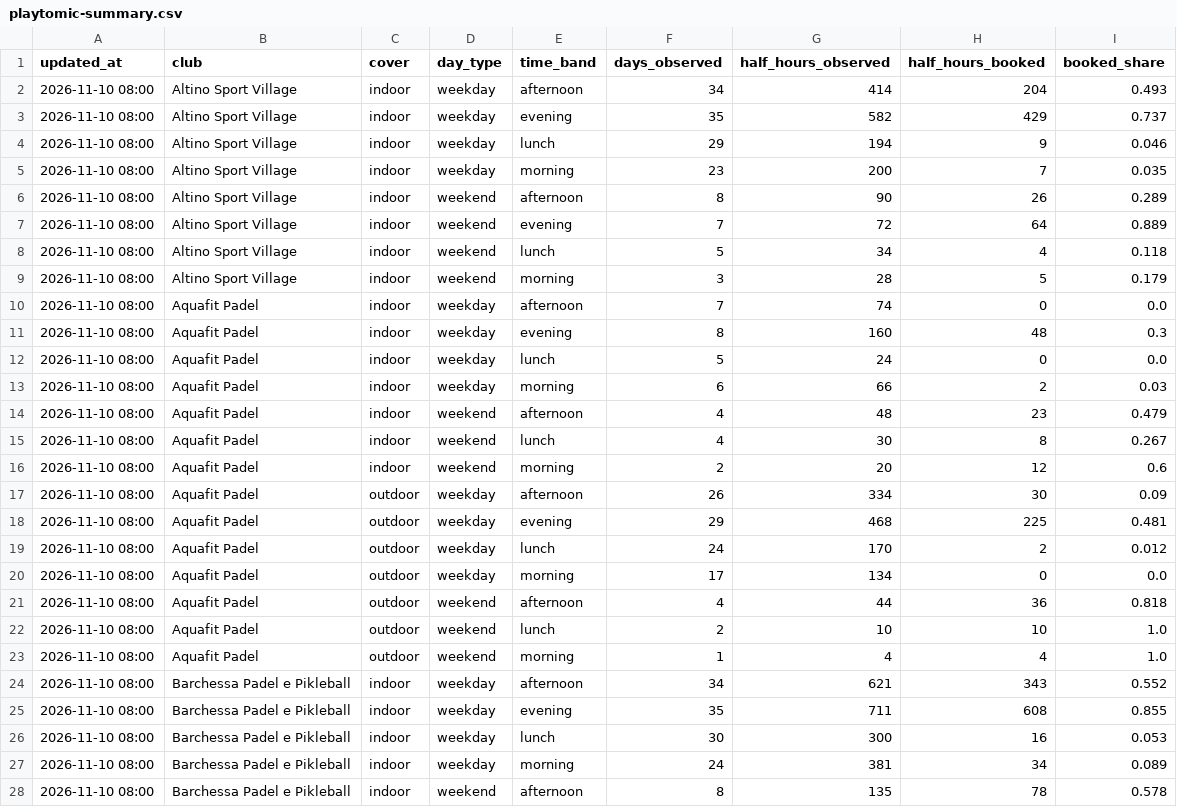
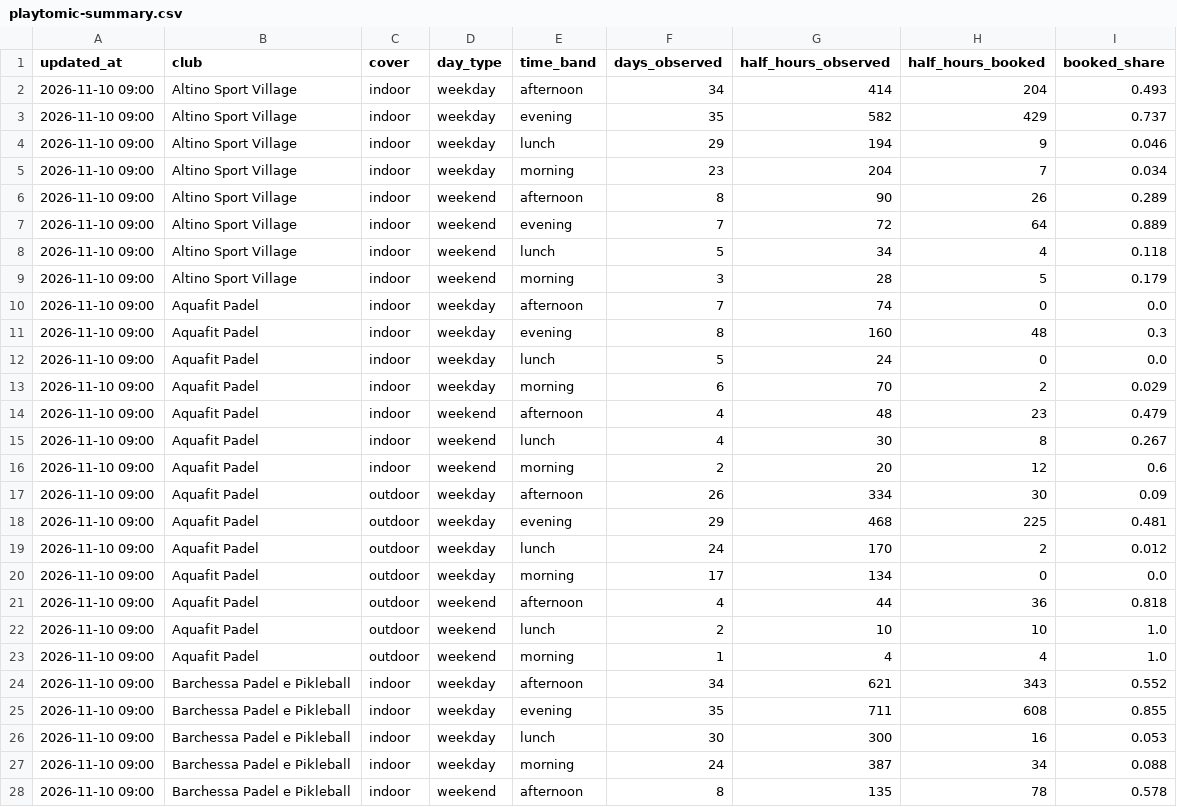
Before and after one commit to Giacbotta/nutrie-new-business-tracking, a CSV file: data/playtomic-summary.csv, drawn as a sheet; only a part is shown; the diff covers the shown part only.

```diff
--- a/data/playtomic-summary.csv
+++ b/data/playtomic-summary.csv
@@ -1,28 +1,28 @@
 updated_at,club,cover,day_type,time_band,days_observed,half_hours_observed,half_hours_booked,booked_share
-2026-11-10 08:00,Altino Sport Village,indoor,weekday,afternoon,34,414,204,0.493
-2026-11-10 08:00,Altino Sport Village,indoor,weekday,evening,35,582,429,0.737
-2026-11-10 08:00,Altino Sport Village,indoor,weekday,lunch,29,194,9,0.046
-2026-11-10 08:00,Altino Sport Village,indoor,weekday,morning,23,200,7,0.035
-2026-11-10 08:00,Altino Sport Village,indoor,weekend,afternoon,8,90,26,0.289
-2026-11-10 08:00,Altino Sport Village,indoor,weekend,evening,7,72,64,0.889
-2026-11-10 08:00,Altino Sport Village,indoor,weekend,lunch,5,34,4,0.118
-2026-11-10 08:00,Altino Sport Village,indoor,weekend,morning,3,28,5,0.179
-2026-11-10 08:00,Aquafit Padel,indoor,weekday,afternoon,7,74,0,0.0
-2026-11-10 08:00,Aquafit Padel,indoor,weekday,evening,8,160,48,0.3
-2026-11-10 08:00,Aquafit Padel,indoor,weekday,lunch,5,24,0,0.0
-2026-11-10 08:00,Aquafit Padel,indoor,weekday,morning,6,66,2,0.03
-2026-11-10 08:00,Aquafit Padel,indoor,weekend,afternoon,4,48,23,0.479
-2026-11-10 08:00,Aquafit Padel,indoor,weekend,lunch,4,30,8,0.267
-2026-11-10 08:00,Aquafit Padel,indoor,weekend,morning,2,20,12,0.6
-2026-11-10 08:00,Aquafit Padel,outdoor,weekday,afternoon,26,334,30,0.09
-2026-11-10 08:00,Aquafit Padel,outdoor,weekday,evening,29,468,225,0.481
-2026-11-10 08:00,Aquafit Padel,outdoor,weekday,lunch,24,170,2,0.012
-2026-11-10 08:00,Aquafit Padel,outdoor,weekday,morning,17,134,0,0.0
-2026-11-10 08:00,Aquafit Padel,outdoor,weekend,afternoon,4,44,36,0.818
-2026-11-10 08:00,Aquafit Padel,outdoor,weekend,lunch,2,10,10,1.0
-2026-11-10 08:00,Aquafit Padel,outdoor,weekend,morning,1,4,4,1.0
-2026-11-10 08:00,Barchessa Padel e Pikleball,indoor,weekday,afternoon,34,621,343,0.552
-2026-11-10 08:00,Barchessa Padel e Pikleball,indoor,weekday,evening,35,711,608,0.855
-2026-11-10 08:00,Barchessa Padel e Pikleball,indoor,weekday,lunch,30,300,16,0.053
-2026-11-10 08:00,Barchessa Padel e Pikleball,indoor,weekday,morning,24,381,34,0.089
-2026-11-10 08:00,Barchessa Padel e Pikleball,indoor,weekend,afternoon,8,135,78,0.578
+2026-11-10 09:00,Altino Sport Village,indoor,weekday,afternoon,34,414,204,0.493
+2026-11-10 09:00,Altino Sport Village,indoor,weekday,evening,35,582,429,0.737
+2026-11-10 09:00,Altino Sport Village,indoor,weekday,lunch,29,194,9,0.046
+2026-11-10 09:00,Altino Sport Village,indoor,weekday,morning,23,204,7,0.034
+2026-11-10 09:00,Altino Sport Village,indoor,weekend,afternoon,8,90,26,0.289
+2026-11-10 09:00,Altino Sport Village,indoor,weekend,evening,7,72,64,0.889
+2026-11-10 09:00,Altino Sport Village,indoor,weekend,lunch,5,34,4,0.118
+2026-11-10 09:00,Altino Sport Village,indoor,weekend,morning,3,28,5,0.179
+2026-11-10 09:00,Aquafit Padel,indoor,weekday,afternoon,7,74,0,0.0
+2026-11-10 09:00,Aquafit Padel,indoor,weekday,evening,8,160,48,0.3
+2026-11-10 09:00,Aquafit Padel,indoor,weekday,lunch,5,24,0,0.0
+2026-11-10 09:00,Aquafit Padel,indoor,weekday,morning,6,70,2,0.029
+2026-11-10 09:00,Aquafit Padel,indoor,weekend,afternoon,4,48,23,0.479
+2026-11-10 09:00,Aquafit Padel,indoor,weekend,lunch,4,30,8,0.267
+2026-11-10 09:00,Aquafit Padel,indoor,weekend,morning,2,20,12,0.6
+2026-11-10 09:00,Aquafit Padel,outdoor,weekday,afternoon,26,334,30,0.09
+2026-11-10 09:00,Aquafit Padel,outdoor,weekday,evening,29,468,225,0.481
+2026-11-10 09:00,Aquafit Padel,outdoor,weekday,lunch,24,170,2,0.012
+2026-11-10 09:00,Aquafit Padel,outdoor,weekday,morning,17,134,0,0.0
+2026-11-10 09:00,Aquafit Padel,outdoor,weekend,afternoon,4,44,36,0.818
+2026-11-10 09:00,Aquafit Padel,outdoor,weekend,lunch,2,10,10,1.0
+2026-11-10 09:00,Aquafit Padel,outdoor,weekend,morning,1,4,4,1.0
+2026-11-10 09:00,Barchessa Padel e Pikleball,indoor,weekday,afternoon,34,621,343,0.552
+2026-11-10 09:00,Barchessa Padel e Pikleball,indoor,weekday,evening,35,711,608,0.855
+2026-11-10 09:00,Barchessa Padel e Pikleball,indoor,weekday,lunch,30,300,16,0.053
+2026-11-10 09:00,Barchessa Padel e Pikleball,indoor,weekday,morning,24,387,34,0.088
+2026-11-10 09:00,Barchessa Padel e Pikleball,indoor,weekend,afternoon,8,135,78,0.578
```
Also changed, not shown: 106 edited cells elsewhere in this file, data/playtomic-health.csv, data/playtomic-monthly.csv, 1 other file.
